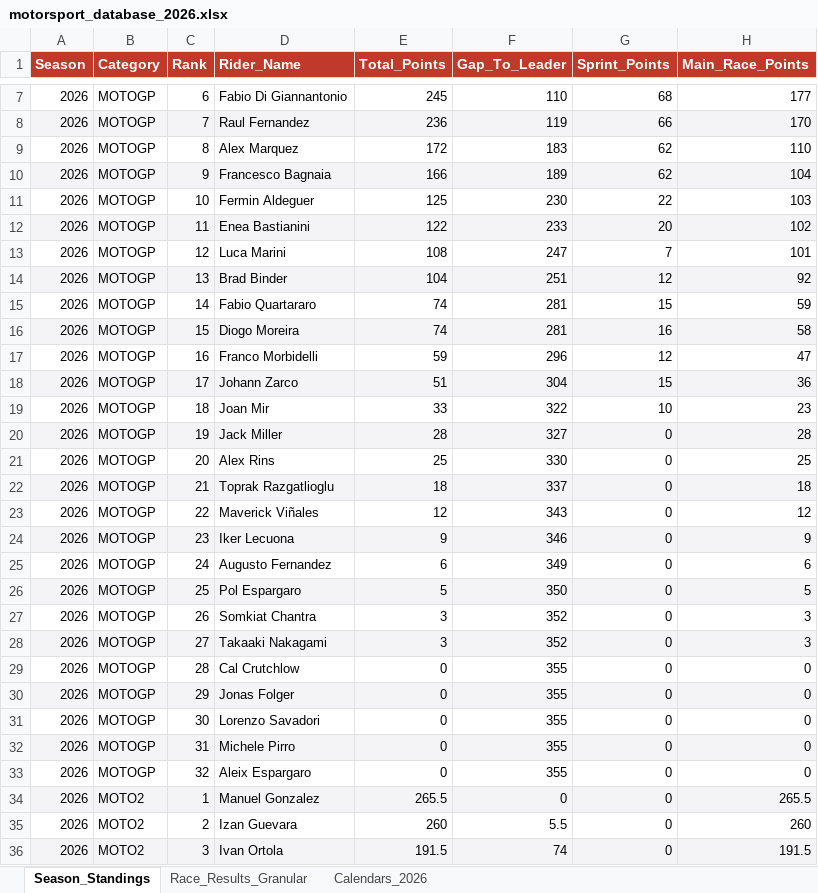
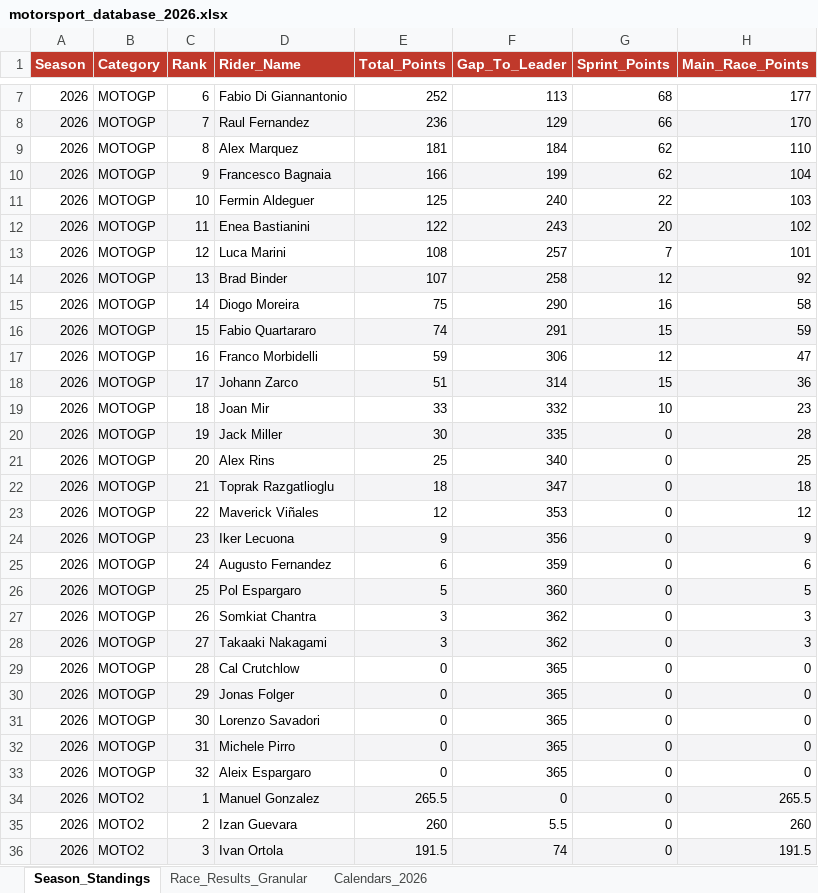
Before and after one commit to ziog2/overrevving, an Excel workbook: exports/motorsport_database_2026.xlsx, sheet Season_Standings, drawn as a sheet; only a part is shown, gaps mark what is left out; values as stored, in another font and other column widths than the file's, no borders; removed rows and columns are numbered as before the commit, all else as after; the diff covers the shown part only; the diff names each change by its address in the sheet, - before the commit and + after, or states it on an @@ line.

```diff
--- a/exports/motorsport_database_2026.xlsx (sheet Season_Standings)
+++ b/exports/motorsport_database_2026.xlsx (sheet Season_Standings)
-E7 (Total_Points): 245
+E7 (Total_Points): 252
-F7 (Gap_To_Leader): 110
+F7 (Gap_To_Leader): 113
-F8 (Gap_To_Leader): 119
+F8 (Gap_To_Leader): 129
-E9 (Total_Points): 172
+E9 (Total_Points): 181
-F9 (Gap_To_Leader): 183
+F9 (Gap_To_Leader): 184
-F10 (Gap_To_Leader): 189
+F10 (Gap_To_Leader): 199
-F11 (Gap_To_Leader): 230
+F11 (Gap_To_Leader): 240
-F12 (Gap_To_Leader): 233
+F12 (Gap_To_Leader): 243
-F13 (Gap_To_Leader): 247
+F13 (Gap_To_Leader): 257
-E14 (Total_Points): 104
+E14 (Total_Points): 107
-F14 (Gap_To_Leader): 251
+F14 (Gap_To_Leader): 258
+row 15: 2026 | MOTOGP | 14 | Diogo Moreira | 75 | 290 | 16 | 58
-A16:H16 fill: none
+A16:H16 fill: #F4F4F6
-C16 (Rank): 14
+C16 (Rank): 15
-F16 (Gap_To_Leader): 281
+F16 (Gap_To_Leader): 291
-row 16: 2026 | MOTOGP | 15 | Diogo Moreira | 74 | 281 | 16 | 58
-F17 (Gap_To_Leader): 296
+F17 (Gap_To_Leader): 306
-F18 (Gap_To_Leader): 304
+F18 (Gap_To_Leader): 314
-F19 (Gap_To_Leader): 322
+F19 (Gap_To_Leader): 332
-E20 (Total_Points): 28
+E20 (Total_Points): 30
-F20 (Gap_To_Leader): 327
+F20 (Gap_To_Leader): 335
-F21 (Gap_To_Leader): 330
+F21 (Gap_To_Leader): 340
-F22 (Gap_To_Leader): 337
+F22 (Gap_To_Leader): 347
-F23 (Gap_To_Leader): 343
+F23 (Gap_To_Leader): 353
-F24 (Gap_To_Leader): 346
+F24 (Gap_To_Leader): 356
-F25 (Gap_To_Leader): 349
+F25 (Gap_To_Leader): 359
-F26 (Gap_To_Leader): 350
+F26 (Gap_To_Leader): 360
-F27:F28 (Gap_To_Leader): 352
+F27:F28 (Gap_To_Leader): 362
-F29:F33 (Gap_To_Leader): 355
+F29:F33 (Gap_To_Leader): 365
```
Also changed, not shown: 2 added rows, 2 removed rows, 7 edited cells and cell formats elsewhere in this sheet, sheet Race_Results_Granular, 13 other files.
